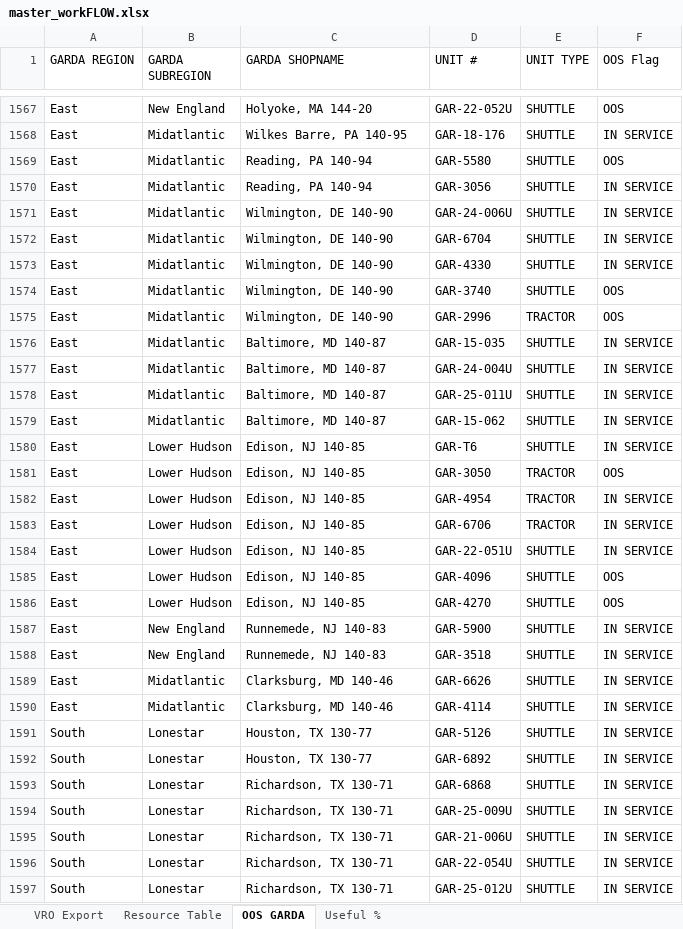
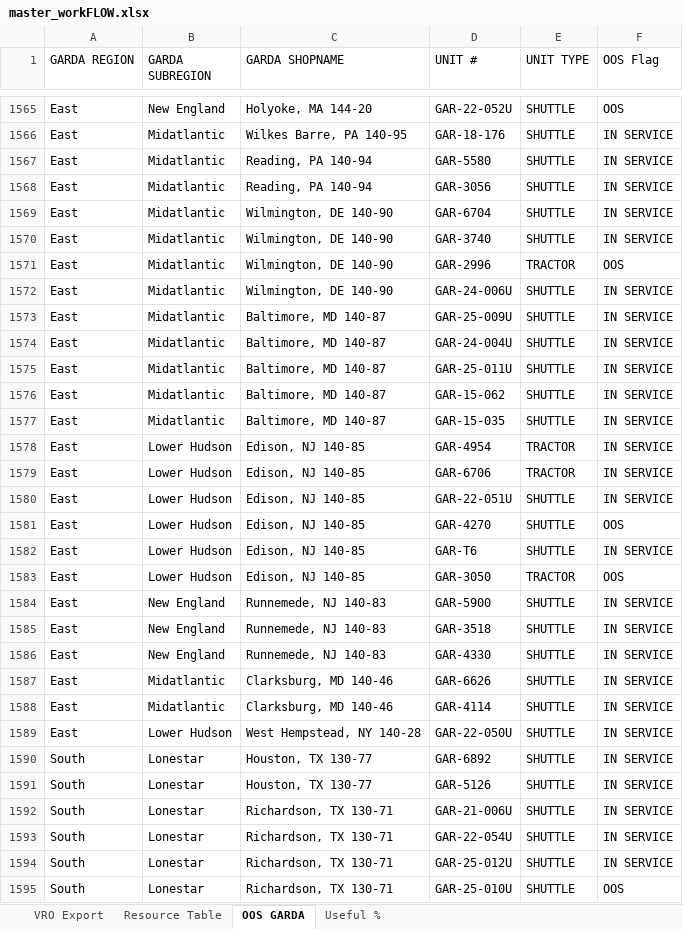
Before and after one commit to nmaysonet/workFLOW, an Excel workbook: master_workFLOW.xlsx, sheet OOS GARDA, drawn as a sheet; only a part is shown, gaps mark what is left out; the shorter side is filled out with more unchanged rows; values as stored, in another font and other column widths than the file's, no borders; table styles not drawn; removed rows and columns are numbered as before the commit, all else as after; the diff covers the shown part only; the diff names each change by its address in the sheet, - before the commit and + after, or states it on an @@ line.

```diff
--- a/master_workFLOW.xlsx (sheet OOS GARDA)
+++ b/master_workFLOW.xlsx (sheet OOS GARDA)
-F1567 (OOS Flag): OOS
+F1567 (OOS Flag): IN SERVICE
-D1570 (UNIT #): GAR-4330
+D1570 (UNIT #): GAR-3740
-row 1574: East | Midatlantic | Wilmington, DE 140-90 | GAR-3740 | SHUTTLE | OOS
@@ row 1571 moved to row 1572: East @@
-D1573 (UNIT #): GAR-15-035
+D1573 (UNIT #): GAR-25-009U
+row 1577: East | Midatlantic | Baltimore, MD 140-87 | GAR-15-035 | SHUTTLE | IN SERVICE
-row 1585: East | Lower Hudson | Edison, NJ 140-85 | GAR-4096 | SHUTTLE | OOS
@@ row 1580 moved to row 1582: East @@
@@ row 1581 moved to row 1583: East @@
+row 1586: East | New England | Runnemede, NJ 140-83 | GAR-4330 | SHUTTLE | IN SERVICE
-row 1591: South | Lonestar | Houston, TX 130-77 | GAR-5126 | SHUTTLE | IN SERVICE
+row 1589: East | Lower Hudson | West Hempstead, NY 140-28 | GAR-22-050U | SHUTTLE | IN SERVICE
@@ row 1593 moved to row 1599: South @@
-C1591 (GARDA SHOPNAME): Richardson, TX 130-71
+C1591 (GARDA SHOPNAME): Houston, TX 130-77
-D1591 (UNIT #): GAR-25-009U
+D1591 (UNIT #): GAR-5126
```
Also changed, not shown: 25 added rows, 25 removed rows, 170 moved rows and 55 edited cells elsewhere in this sheet, sheet VRO Export, sheet Useful %, hidden cells.
